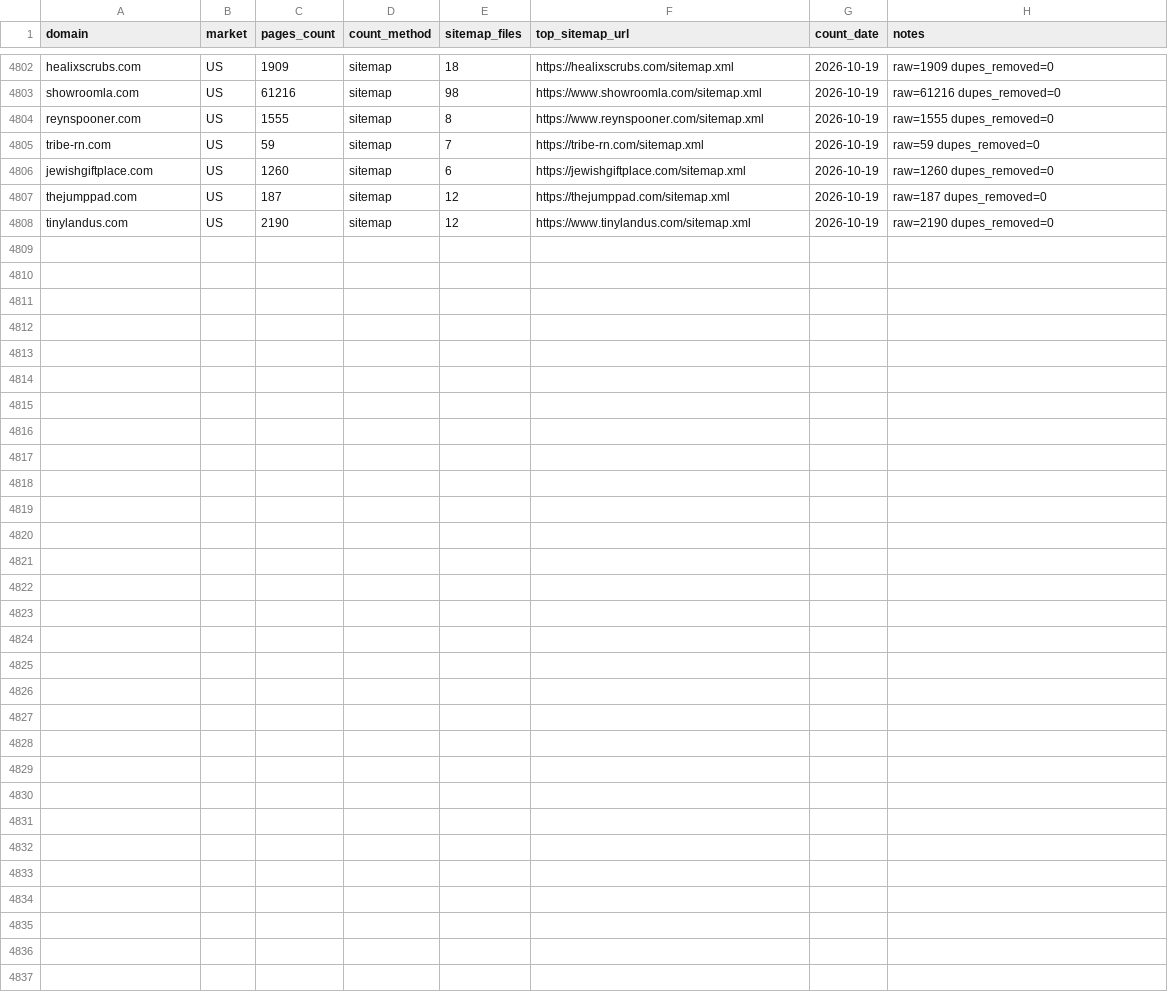
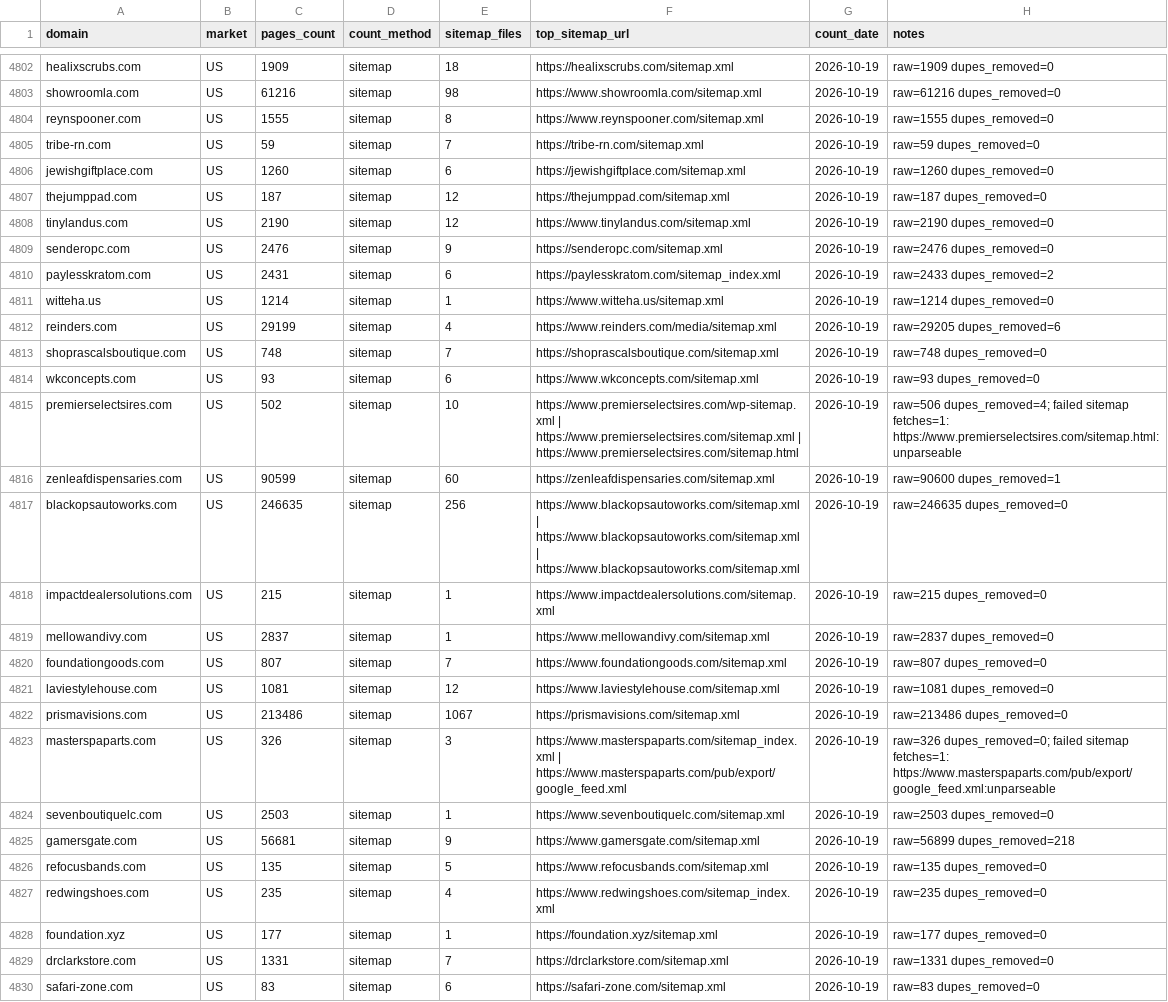
Before and after one commit to abaszeinn-beep/research, a CSV file: results/shard_3.csv, drawn as a sheet; only a part is shown, gaps mark what is left out.

```diff
--- a/results/shard_3.csv
+++ b/results/shard_3.csv
@@ -4893 +4893,23 @@ thejumppad.com,US,187,sitemap,12,https://thejumppad.com/sitemap.xml,2026-10-19,r
 tinylandus.com,US,2190,sitemap,12,https://www.tinylandus.com/sitemap.xml,2026-10-19,raw=2190 dupes_removed=0
+senderopc.com,US,2476,sitemap,9,https://senderopc.com/sitemap.xml,2026-10-19,raw=2476 dupes_removed=0
+paylesskratom.com,US,2431,sitemap,6,https://paylesskratom.com/sitemap_index.xml,2026-10-19,raw=2433 dupes_removed=2
+witteha.us,US,1214,sitemap,1,https://www.witteha.us/sitemap.xml,2026-10-19,raw=1214 dupes_removed=0
+reinders.com,US,29199,sitemap,4,https://www.reinders.com/media/sitemap.xml,2026-10-19,raw=29205 dupes_removed=6
+shoprascalsboutique.com,US,748,sitemap,7,https://shoprascalsboutique.com/sitemap.xml,2026-10-19,raw=748 dupes_removed=0
+wkconcepts.com,US,93,sitemap,6,https://www.wkconcepts.com/sitemap.xml,2026-10-19,raw=93 dupes_removed=0
+premierselectsires.com,US,502,sitemap,10,https://www.premierselectsires.com/wp-sitemap.xml | https://www.premierselectsires.com/sitemap.xml | https://www.premierselectsires.com/sitemap.html,2026-10-19,raw=506 dupes_removed=4; failed sitemap fetches=1: https://www.premierselectsires.com/sitemap.html:unparseable
+zenleafdispensaries.com,US,90599,sitemap,60,https://zenleafdispensaries.com/sitemap.xml,2026-10-19,raw=90600 dupes_removed=1
+blackopsautoworks.com,US,246635,sitemap,256,https://www.blackopsautoworks.com/sitemap.xml | https://www.blackopsautoworks.com/sitemap.xml | https://www.blackopsautoworks.com/sitemap.xml,2026-10-19,raw=246635 dupes_removed=0
+impactdealersolutions.com,US,215,sitemap,1,https://www.impactdealersolutions.com/sitemap.xml,2026-10-19,raw=215 dupes_removed=0
+mellowandivy.com,US,2837,sitemap,1,https://www.mellowandivy.com/sitemap.xml,2026-10-19,raw=2837 dupes_removed=0
+foundationgoods.com,US,807,sitemap,7,https://www.foundationgoods.com/sitemap.xml,2026-10-19,raw=807 dupes_removed=0
+laviestylehouse.com,US,1081,sitemap,12,https://www.laviestylehouse.com/sitemap.xml,2026-10-19,raw=1081 dupes_removed=0
+prismavisions.com,US,213486,sitemap,1067,https://prismavisions.com/sitemap.xml,2026-10-19,raw=213486 dupes_removed=0
+masterspaparts.com,US,326,sitemap,3,https://www.masterspaparts.com/sitemap_index.xml | https://www.masterspaparts.com/pub/export/google_feed.xml,2026-10-19,raw=326 dupes_removed=0; failed sitemap fetches=1: https://www.masterspaparts.com/pub/export/google_feed.xml:unparseable
+sevenboutiquelc.com,US,2503,sitemap,1,https://www.sevenboutiquelc.com/sitemap.xml,2026-10-19,raw=2503 dupes_removed=0
+gamersgate.com,US,56681,sitemap,9,https://www.gamersgate.com/sitemap.xml,2026-10-19,raw=56899 dupes_removed=218
+refocusbands.com,US,135,sitemap,5,https://www.refocusbands.com/sitemap.xml,2026-10-19,raw=135 dupes_removed=0
+redwingshoes.com,US,235,sitemap,4,https://www.redwingshoes.com/sitemap_index.xml,2026-10-19,raw=235 dupes_removed=0
+foundation.xyz,US,177,sitemap,1,https://foundation.xyz/sitemap.xml,2026-10-19,raw=177 dupes_removed=0
+drclarkstore.com,US,1331,sitemap,7,https://drclarkstore.com/sitemap.xml,2026-10-19,raw=1331 dupes_removed=0
+safari-zone.com,US,83,sitemap,6,https://safari-zone.com/sitemap.xml,2026-10-19,raw=83 dupes_removed=0
```
